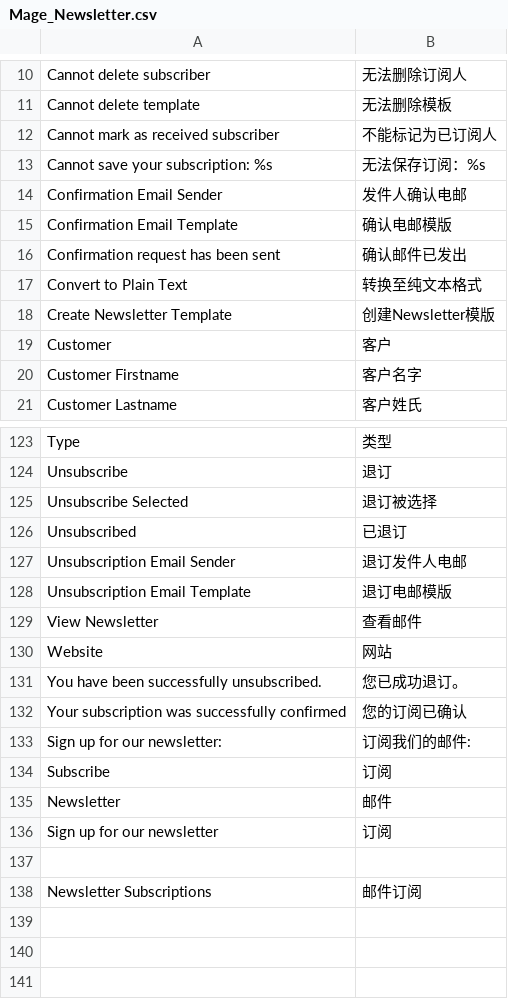
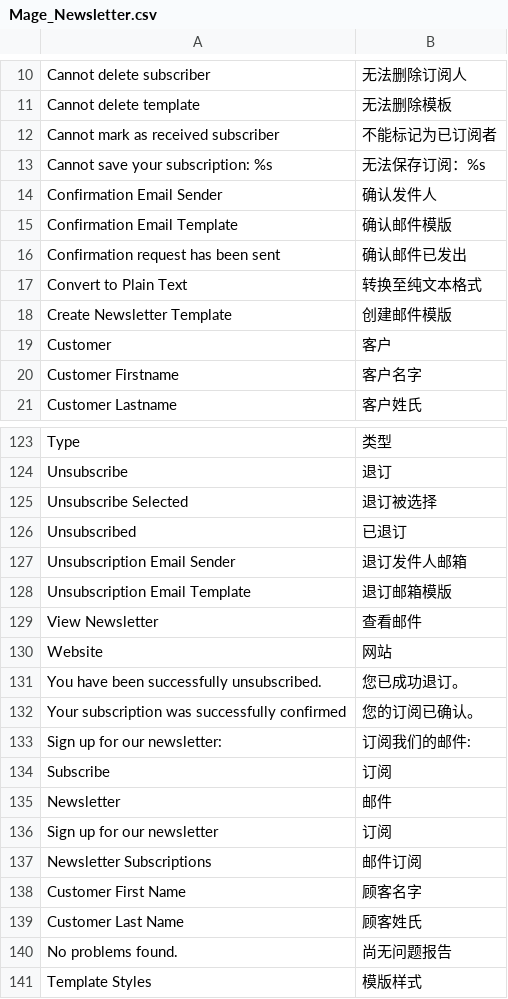
Before and after one commit to cosmocommerce/magento-chinese-edition, a CSV file: locale/zh_CN/Mage_Newsletter.csv, drawn as a sheet; only a part is shown, gaps mark what is left out; the diff covers the shown part only.

```diff
--- a/locale/zh_CN/Mage_Newsletter.csv
+++ b/locale/zh_CN/Mage_Newsletter.csv
@@ -11,9 +11,9 @@
 "Cannot delete template","无法删除模板"
-"Cannot mark as received subscriber","不能标记为已订阅人"
+"Cannot mark as received subscriber","不能标记为已订阅者"
 "Cannot save your subscription: %s","无法保存订阅：%s"
-"Confirmation Email Sender","发件人确认电邮"
-"Confirmation Email Template","确认电邮模版"
+"Confirmation Email Sender","确认发件人"
+"Confirmation Email Template","确认邮件模版"
 "Confirmation request has been sent","确认邮件已发出"
 "Convert to Plain Text","转换至纯文本格式"
-"Create Newsletter Template","创建Newsletter模版"
+"Create Newsletter Template","创建邮件模版"
 "Customer","客户"
@@ -126,4 +126,4 @@
 "Unsubscribed","已退订"
-"Unsubscription Email Sender","退订发件人电邮"
-"Unsubscription Email Template","退订电邮模版"
+"Unsubscription Email Sender","退订发件人邮箱"
+"Unsubscription Email Template","退订邮箱模版"
 "View Newsletter","查看邮件"
@@ -131,3 +131,3 @@
 "You have been successfully unsubscribed.","您已成功退订。"
-"Your subscription was successfully confirmed","您的订阅已确认"
+"Your subscription was successfully confirmed","您的订阅已确认。"
 "Sign up for our newsletter:","订阅我们的邮件:"
@@ -136,3 +136,6 @@
 "Sign up for our newsletter","订阅"
-
 "Newsletter Subscriptions","邮件订阅"
+"Customer First Name","顾客名字"
+"Customer Last Name","顾客姓氏"
+"No problems found.","尚无问题报告"
+"Template Styles","模版样式"
```
Also changed, not shown: 7 edited cells elsewhere in this file, locale/zh_CN/Mage_Rating.csv, locale/zh_CN/Mage_Sales.csv.
